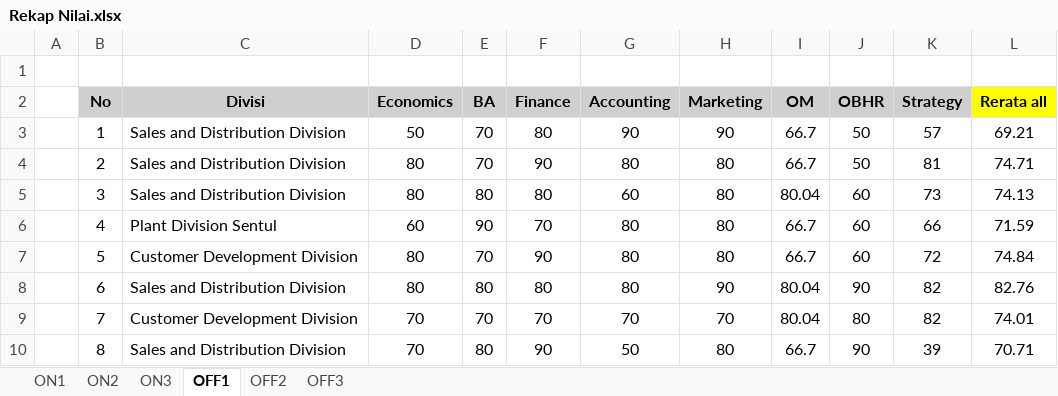
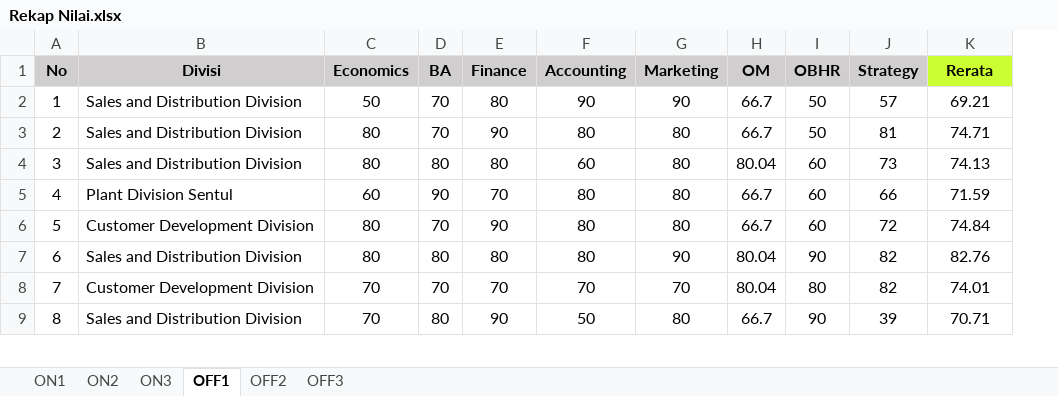
Before and after one commit to ikanx101/Live-Session-Nutrifood-R, an Excel workbook: LEFO Market Research/LEFO MR 2023/Unsupervised/data real/Rekap Nilai.xlsx, sheet OFF1, drawn as a sheet; only a part is shown; values as stored, in another font and other column widths than the file's, no borders; charts and pictures and conditional formats not drawn; removed rows and columns are numbered as before the commit, all else as after; the diff names each change by its address in the sheet, - before the commit and + after, or states it on an @@ line.

```diff
--- a/LEFO Market Research/LEFO MR 2023/Unsupervised/data real/Rekap Nilai.xlsx (sheet OFF1)
+++ b/LEFO Market Research/LEFO MR 2023/Unsupervised/data real/Rekap Nilai.xlsx (sheet OFF1)
-column A, empty
-row 1: (empty)
-K1: Rerata all
+K1: Rerata
-K1 fill: #FFFF00
+K1 fill: #CCFF33
```
Also changed, not shown: sheet OFF2, sheet OFF3, formulas that keep their value, hidden cells, charts or pictures, 2 other files.
